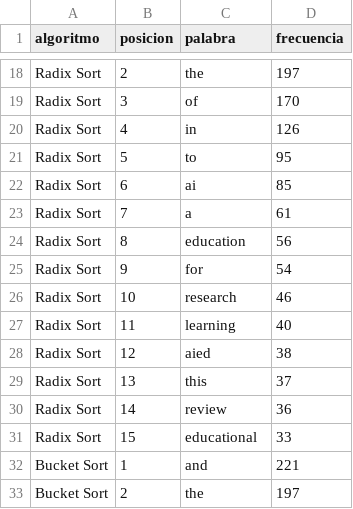
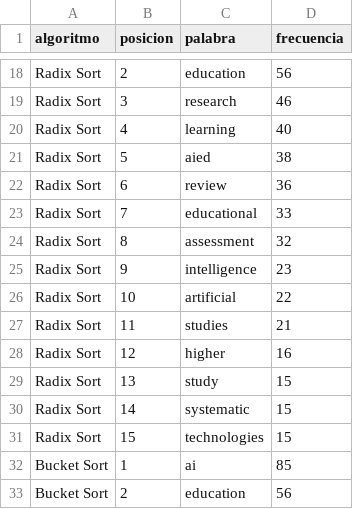
Before and after one commit to AndresCepedaC/analisis-de-algoritmos, a CSV file: data/top_15_algoritmos.csv, drawn as a sheet; only a part is shown, gaps mark what is left out; the diff covers the shown part only; the diff names each change by its address in the sheet, - before the commit and + after, or states it on an @@ line.

```diff
--- a/data/top_15_algoritmos.csv
+++ b/data/top_15_algoritmos.csv
-C18 (palabra): the
+C18 (palabra): education
-D18 (frecuencia): 197
+D18 (frecuencia): 56
-C19 (palabra): of
+C19 (palabra): research
-D19 (frecuencia): 170
+D19 (frecuencia): 46
-C20 (palabra): in
+C20 (palabra): learning
-D20 (frecuencia): 126
+D20 (frecuencia): 40
-C21 (palabra): to
+C21 (palabra): aied
-D21 (frecuencia): 95
+D21 (frecuencia): 38
-C22 (palabra): ai
+C22 (palabra): review
-D22 (frecuencia): 85
+D22 (frecuencia): 36
-C23 (palabra): a
+C23 (palabra): educational
-D23 (frecuencia): 61
+D23 (frecuencia): 33
-C24 (palabra): education
+C24 (palabra): assessment
-D24 (frecuencia): 56
+D24 (frecuencia): 32
-C25 (palabra): for
+C25 (palabra): intelligence
-D25 (frecuencia): 54
+D25 (frecuencia): 23
-C26 (palabra): research
+C26 (palabra): artificial
-D26 (frecuencia): 46
+D26 (frecuencia): 22
-C27 (palabra): learning
+C27 (palabra): studies
-D27 (frecuencia): 40
+D27 (frecuencia): 21
-C28 (palabra): aied
+C28 (palabra): higher
-D28 (frecuencia): 38
+D28 (frecuencia): 16
-C29 (palabra): this
+C29 (palabra): study
-D29 (frecuencia): 37
+D29 (frecuencia): 15
-C30 (palabra): review
+C30 (palabra): systematic
-D30 (frecuencia): 36
+D30 (frecuencia): 15
-C31 (palabra): educational
+C31 (palabra): technologies
-D31 (frecuencia): 33
+D31 (frecuencia): 15
-C32 (palabra): and
+C32 (palabra): ai
-D32 (frecuencia): 221
+D32 (frecuencia): 85
-C33 (palabra): the
+C33 (palabra): education
-D33 (frecuencia): 197
+D33 (frecuencia): 56
```
Also changed, not shown: 58 edited cells elsewhere in this file, data/corpus_articulos.csv, data/frecuencias_palabras.csv, 5 other files.
